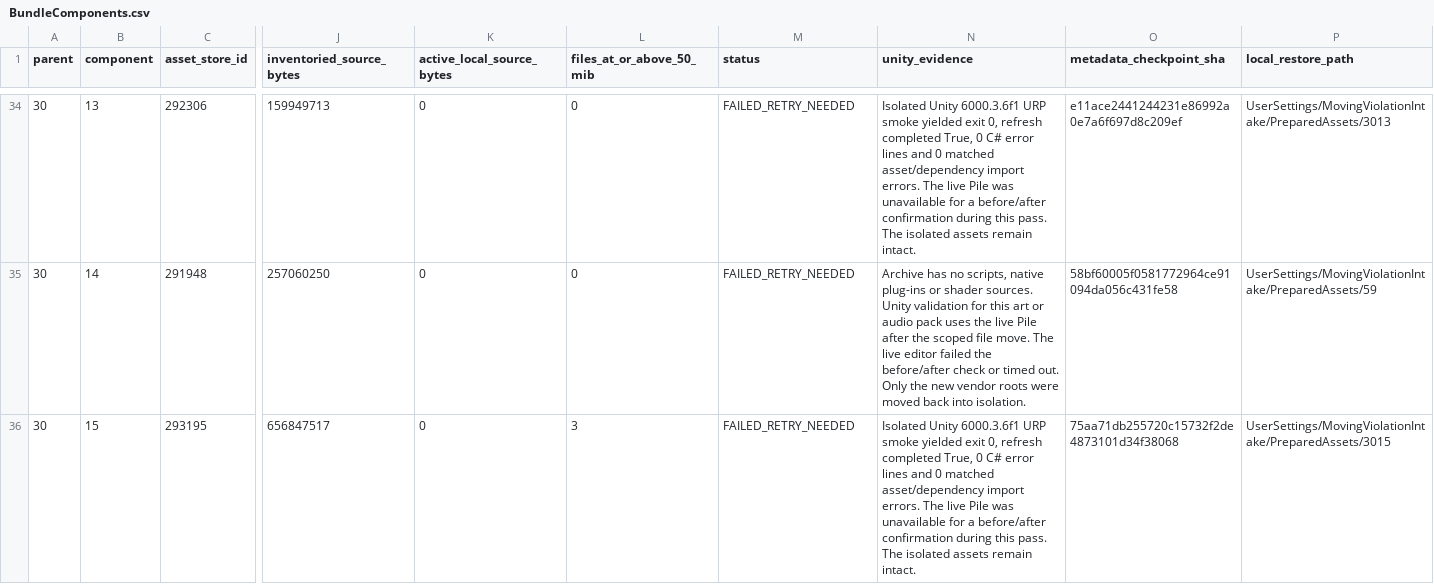
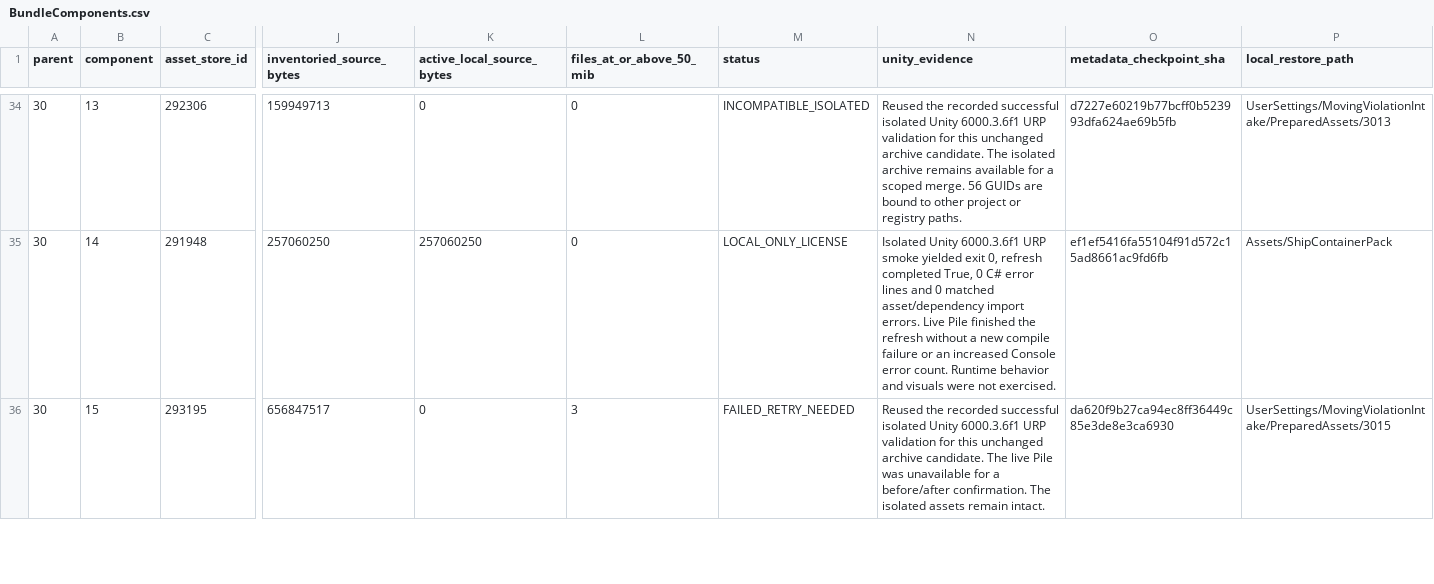
Before and after one commit to Bregermann/Asset-Consideration-Pile, a CSV file: Docs/AI/MovingViolation/BundleComponents.csv, drawn as a sheet; only a part is shown, gaps mark what is left out; the diff covers the shown part only; the diff names each change by its address in the sheet, - before the commit and + after, or states it on an @@ line.

Commit message:
docs: finalize the 71-package Moving Violation asset intake

```diff
--- a/Docs/AI/MovingViolation/BundleComponents.csv
+++ b/Docs/AI/MovingViolation/BundleComponents.csv
-M34 (status): FAILED_RETRY_NEEDED
+M34 (status): INCOMPATIBLE_ISOLATED
-N34 (unity_evidence): Isolated Unity 6000.3.6f1 URP smoke yielded exit 0, refresh completed True, 0 C# error lines and 0 matched asset/dependency import errors. The live Pile was unavailable for a before/after confirmation during this pass. The isolated assets remain intact.
+N34 (unity_evidence): Reused the recorded successful isolated Unity 6000.3.6f1 URP validation for this unchanged archive candidate. The isolated archive remains available for a scoped merge. 56 GUIDs are bound to other project or registry paths.
-O34 (metadata_checkpoint_sha): e11ace2441244231e86992a0e7a6f697d8c209ef
+O34 (metadata_checkpoint_sha): d7227e60219b77bcff0b523993dfa624ae69b5fb
-K35 (active_local_source_bytes): 0
+K35 (active_local_source_bytes): 257060250
-M35 (status): FAILED_RETRY_NEEDED
+M35 (status): LOCAL_ONLY_LICENSE
-N35 (unity_evidence): Archive has no scripts, native plug-ins or shader sources. Unity validation for this art or audio pack uses the live Pile after the scoped file move. The live editor failed the before/after check or timed out. Only the new vendor roots were moved back into isolation.
+N35 (unity_evidence): Isolated Unity 6000.3.6f1 URP smoke yielded exit 0, refresh completed True, 0 C# error lines and 0 matched asset/dependency import errors. Live Pile finished the refresh without a new compile failure or an increased Console error count. Runtime behavior and visuals were not exercised.
-O35 (metadata_checkpoint_sha): 58bf60005f0581772964ce91094da056c431fe58
+O35 (metadata_checkpoint_sha): ef1ef5416fa55104f91d572c15ad8661ac9fd6fb
-P35 (local_restore_path): UserSettings/MovingViolationIntake/PreparedAssets/59
+P35 (local_restore_path): Assets/ShipContainerPack
-N36 (unity_evidence): Isolated Unity 6000.3.6f1 URP smoke yielded exit 0, refresh completed True, 0 C# error lines and 0 matched asset/dependency import errors. The live Pile was unavailable for a before/after confirmation during this pass. The isolated…
+N36 (unity_evidence): Reused the recorded successful isolated Unity 6000.3.6f1 URP validation for this unchanged archive candidate. The live Pile was unavailable for a before/after confirmation. The isolated…
-O36 (metadata_checkpoint_sha): 75aa71db255720c15732f2de4873101d34f38068
+O36 (metadata_checkpoint_sha): da620f9b27ca94ec8ff36449c85e3de8e3ca6930
```
Also changed, not shown: 85 edited cells elsewhere in this file, Docs/AI/MovingViolation_AssetIntake_Manifest.csv, 5 other files.
